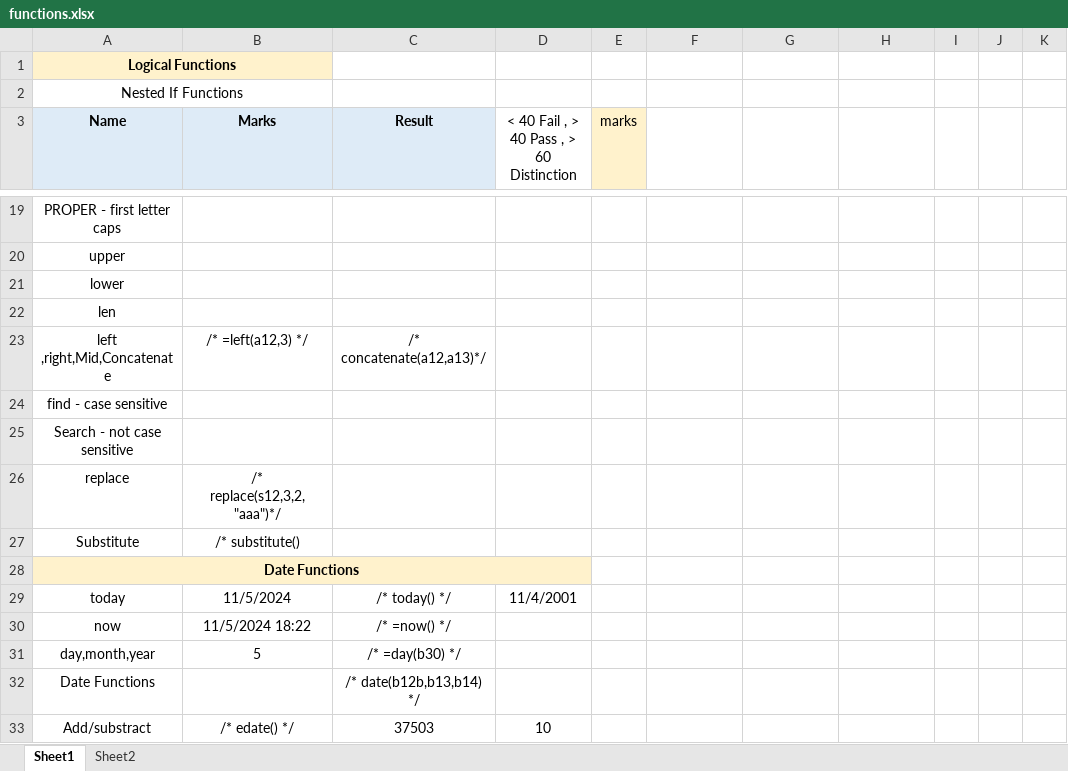
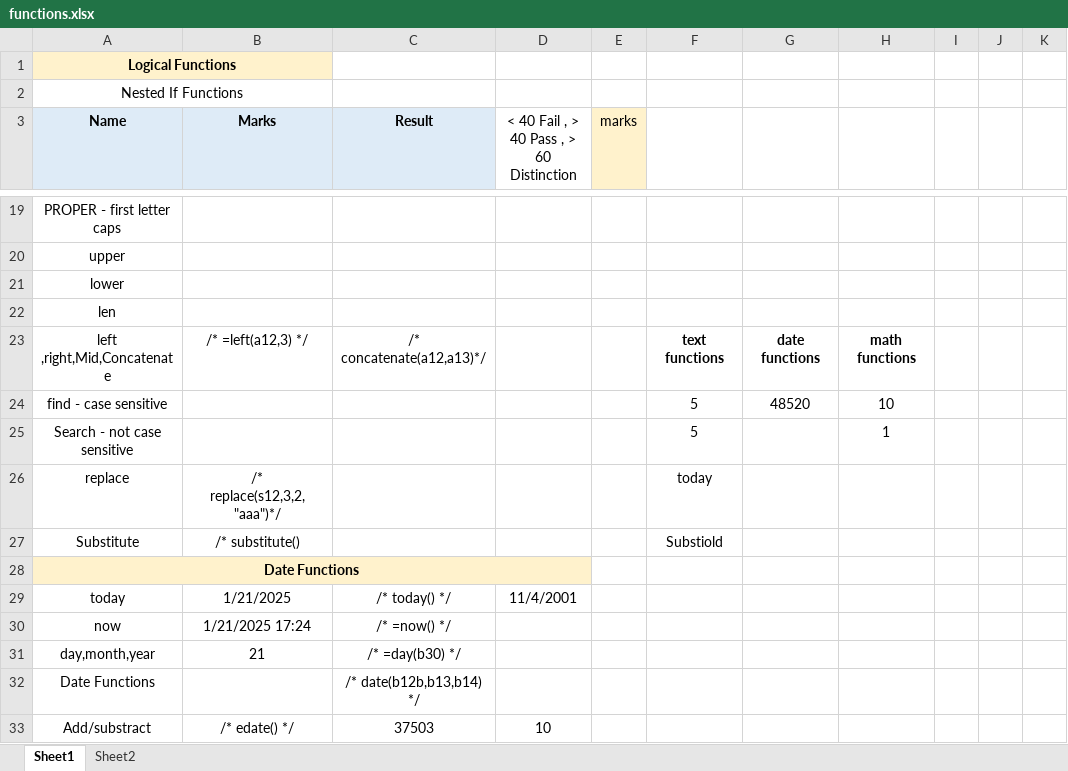
Before and after one commit to Sangeethasankar1020/datanalytics_learning, an Excel workbook: Excel/functions.xlsx, sheet Sheet1, drawn as a sheet; only a part is shown, gaps mark what is left out; values as stored, in another font and other column widths than the file's, no borders; the diff names each change by its address in the sheet, - before the commit and + after, or states it on an @@ line.

```diff
--- a/Excel/functions.xlsx (sheet Sheet1)
+++ b/Excel/functions.xlsx (sheet Sheet1)
-F23: (empty)
+F23: text functions
-G23: (empty)
+G23: date functions
-H23: (empty)
+H23: math functions
-F24:F25: (empty)
+F24:F25: 5
-G24: (empty)
+G24: 48520
-H24: (empty)
+H24: 10
-H25: (empty)
+H25: 1
-F26: (empty)
+F26: today
-F27: (empty)
+F27: Substiold
-B29 (Marks): 11/5/2024
+B29 (Marks): 1/21/2025
-B30 (Marks): 11/5/2024 18:22
+B30 (Marks): 1/21/2025 17:24
-B31 (Marks): 5
+B31 (Marks): 21
```
Also changed, not shown: Excel/dashboard.xlsx, Excel/data_filtering_charts.xlsx, 18 other files.
